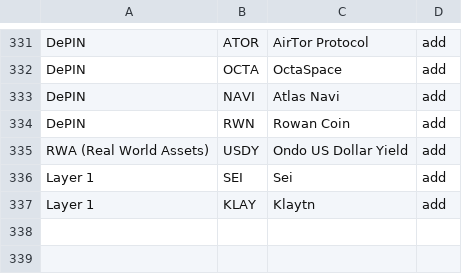
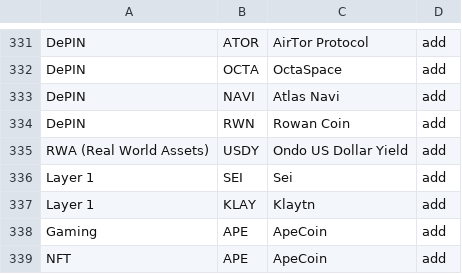
Before and after one commit to pxeodev/studies, a CSV file: lib/CategoryOverride.csv, drawn as a sheet; only a part is shown, gaps mark what is left out; the diff names each change by its address in the sheet, - before the commit and + after, or states it on an @@ line.

Commit message:
Update CategoryOverride.csv
"Gaming","APE","ApeCoin",add
"NFT","APE","ApeCoin",add

```diff
--- a/lib/CategoryOverride.csv
+++ b/lib/CategoryOverride.csv
+row 338: Gaming | APE | ApeCoin | add
+row 339: NFT | APE | ApeCoin | add
```
